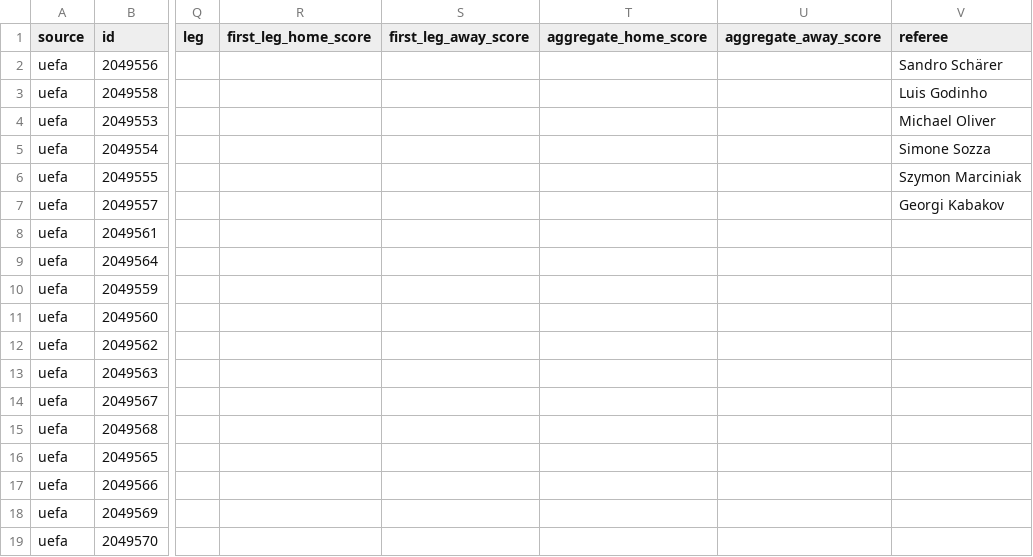
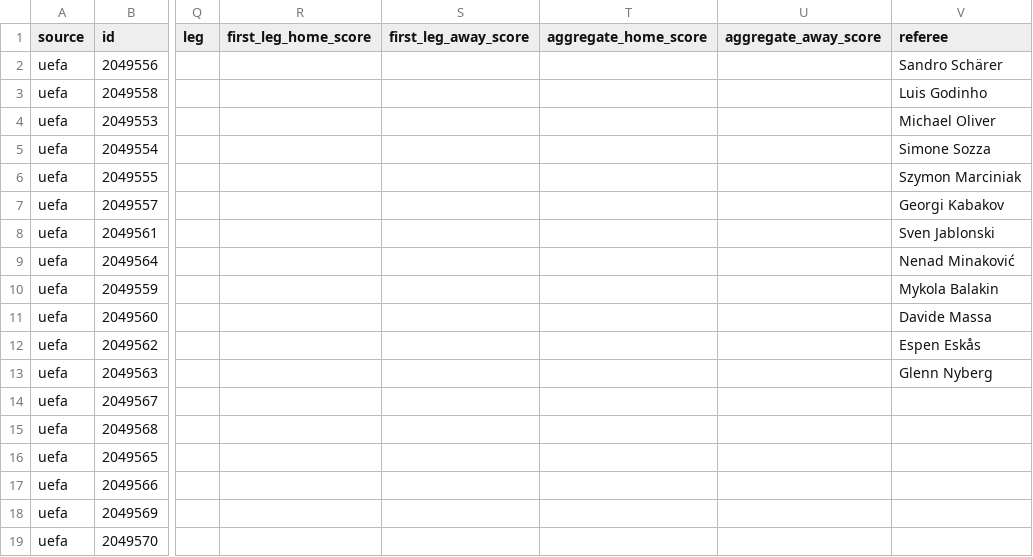
Before and after one commit to bogdasovandrej/xg-edge, a CSV file: reports/live/current_fixtures.csv, drawn as a sheet; only a part is shown, gaps mark what is left out; the diff names each change by its address in the sheet, - before the commit and + after, or states it on an @@ line.

```diff
--- a/reports/live/current_fixtures.csv
+++ b/reports/live/current_fixtures.csv
-V8 (referee): (empty)
+V8 (referee): Sven Jablonski
-V9 (referee): (empty)
+V9 (referee): Nenad Minaković
-V10 (referee): (empty)
+V10 (referee): Mykola Balakin
-V11 (referee): (empty)
+V11 (referee): Davide Massa
-V12 (referee): (empty)
+V12 (referee): Espen Eskås
-V13 (referee): (empty)
+V13 (referee): Glenn Nyberg
```
Also changed, not shown: 7 other files.
